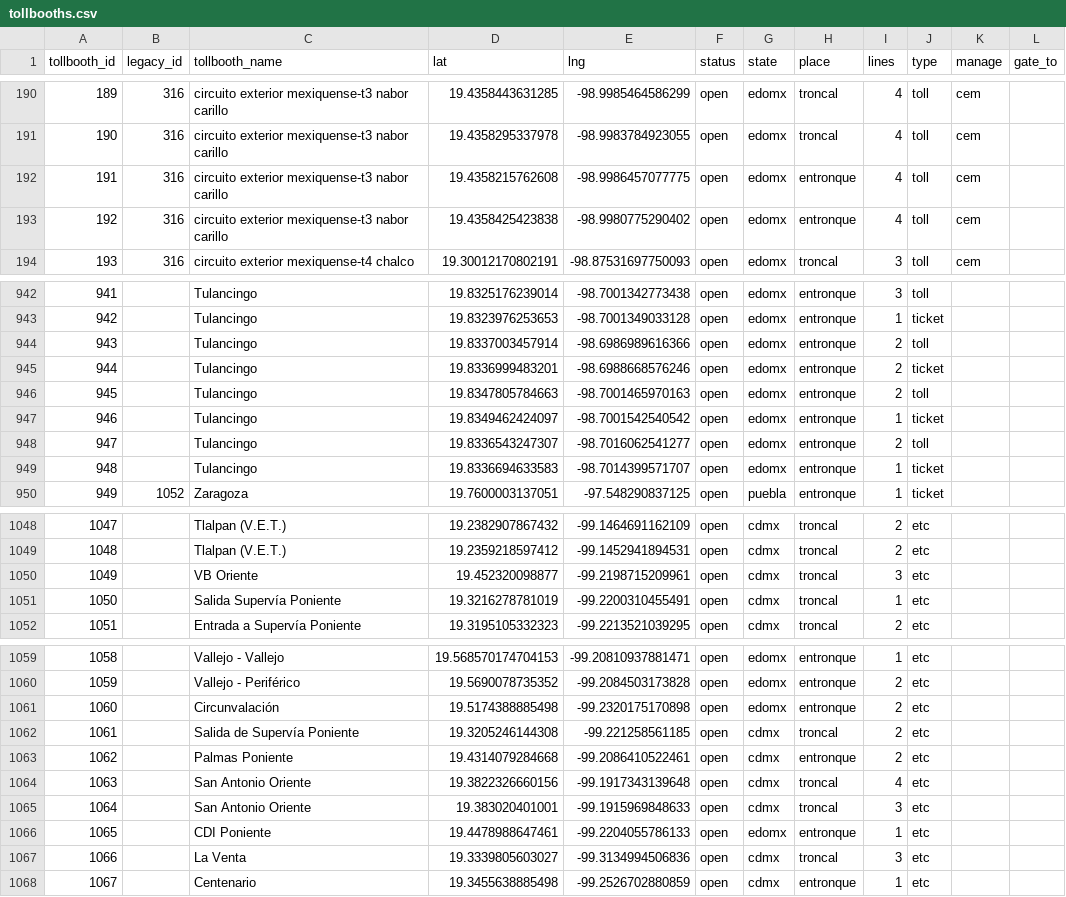
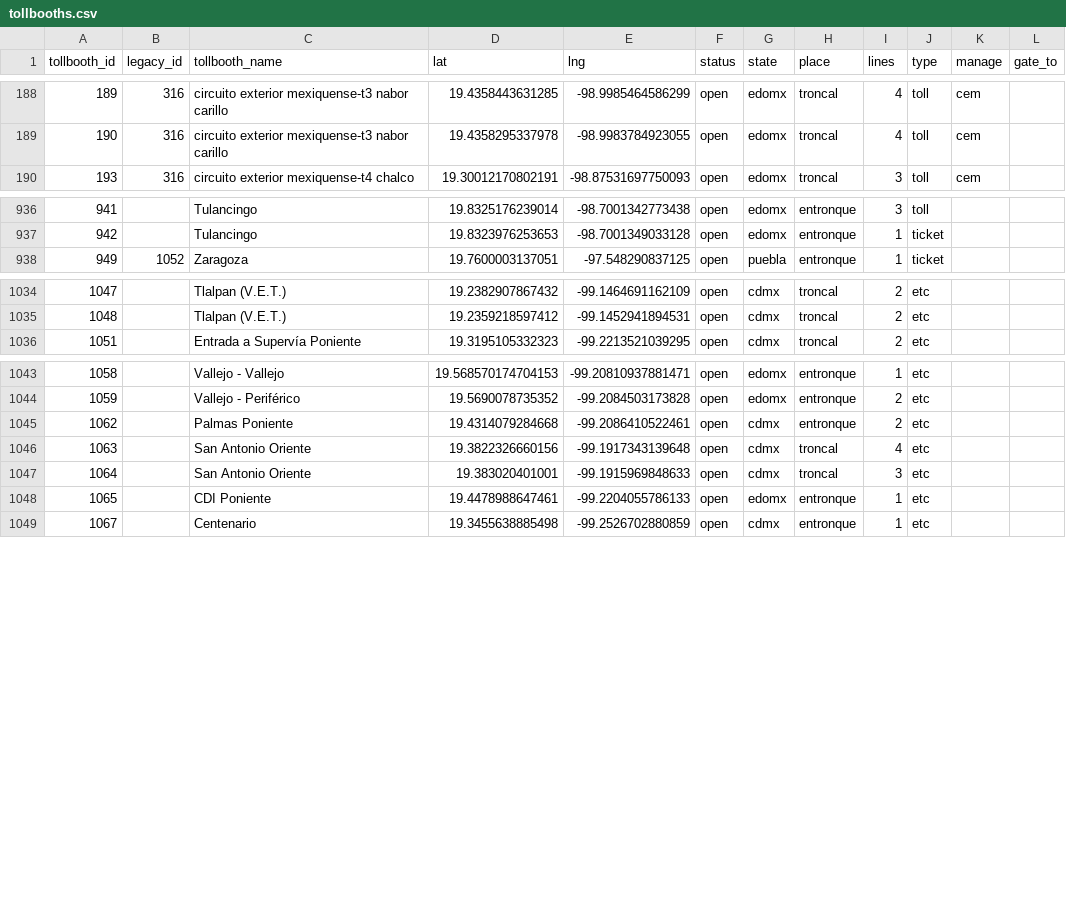
Before and after one commit to elaeon/tollbooth_etc_mx, a CSV file: data/tables/2025/tollbooths.csv, drawn as a sheet; only a part is shown, gaps mark what is left out; the diff covers the shown part only.

Commit message:
update tb data

```diff
--- a/data/tables/2025/tollbooths.csv
+++ b/data/tables/2025/tollbooths.csv
@@ -191,4 +189,2 @@ tollbooth_id,legacy_id,tollbooth_name,lat,lng,status,state,place,lines,type,mana
 190,316,circuito exterior mexiquense-t3 nabor carillo,19.4358295337978,-98.9983784923055,open,edomx,troncal,4,toll,cem,
-191,316,circuito exterior mexiquense-t3 nabor carillo,19.4358215762608,-98.9986457077775,open,edomx,entronque,4,toll,cem,
-192,316,circuito exterior mexiquense-t3 nabor carillo,19.4358425423838,-98.9980775290402,open,edomx,entronque,4,toll,cem,
 193,316,circuito exterior mexiquense-t4 chalco,19.30012170802191,-98.87531697750093,open,edomx,troncal,3,toll,cem,
@@ -943,8 +937,2 @@ tollbooth_id,legacy_id,tollbooth_name,lat,lng,status,state,place,lines,type,mana
 942,,Tulancingo,19.8323976253653,-98.7001349033128,open,edomx,entronque,1,ticket,,
-943,,Tulancingo,19.8337003457914,-98.6986989616366,open,edomx,entronque,2,toll,,
-944,,Tulancingo,19.8336999483201,-98.6988668576246,open,edomx,entronque,2,ticket,,
-945,,Tulancingo,19.8347805784663,-98.7001465970163,open,edomx,entronque,2,toll,,
-946,,Tulancingo,19.8349462424097,-98.7001542540542,open,edomx,entronque,1,ticket,,
-947,,Tulancingo,19.8336543247307,-98.7016062541277,open,edomx,entronque,2,toll,,
-948,,Tulancingo,19.8336694633583,-98.7014399571707,open,edomx,entronque,1,ticket,,
 949,1052,Zaragoza,19.7600003137051,-97.548290837125,open,puebla,entronque,1,ticket,,
@@ -1049,4 +1035,2 @@ tollbooth_id,legacy_id,tollbooth_name,lat,lng,status,state,place,lines,type,mana
 1048,,Tlalpan (V.E.T.),19.2359218597412,-99.1452941894531,open,cdmx,troncal,2,etc,,
-1049,,VB Oriente,19.452320098877,-99.2198715209961,open,cdmx,troncal,3,etc,,
-1050,,Salida Supervía Poniente,19.3216278781019,-99.2200310455491,open,cdmx,troncal,1,etc,,
 1051,,Entrada a Supervía Poniente,19.3195105332323,-99.2213521039295,open,cdmx,troncal,2,etc,,
@@ -1060,4 +1044,2 @@ tollbooth_id,legacy_id,tollbooth_name,lat,lng,status,state,place,lines,type,mana
 1059,,Vallejo - Periférico,19.5690078735352,-99.2084503173828,open,edomx,entronque,2,etc,,
-1060,,Circunvalación,19.5174388885498,-99.2320175170898,open,edomx,entronque,2,etc,,
-1061,,Salida de Supervía Poniente,19.3205246144308,-99.221258561185,open,cdmx,troncal,2,etc,,
 1062,,Palmas Poniente,19.4314079284668,-99.2086410522461,open,cdmx,entronque,2,etc,,
@@ -1066,3 +1048,2 @@ tollbooth_id,legacy_id,tollbooth_name,lat,lng,status,state,place,lines,type,mana
 1065,,CDI Poniente,19.4478988647461,-99.2204055786133,open,edomx,entronque,1,etc,,
-1066,,La Venta,19.3339805603027,-99.3134994506836,open,cdmx,troncal,3,etc,,
 1067,,Centenario,19.3455638885498,-99.2526702880859,open,cdmx,entronque,1,etc,,
```
Also changed, not shown: 7 removed rows elsewhere in this file.
